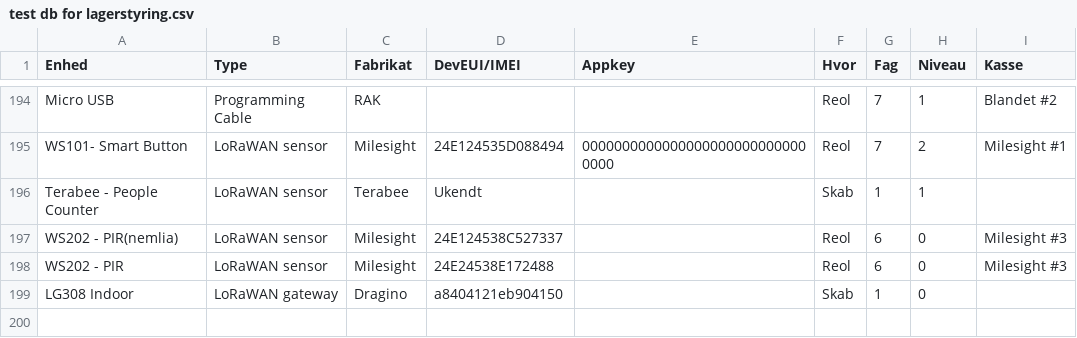
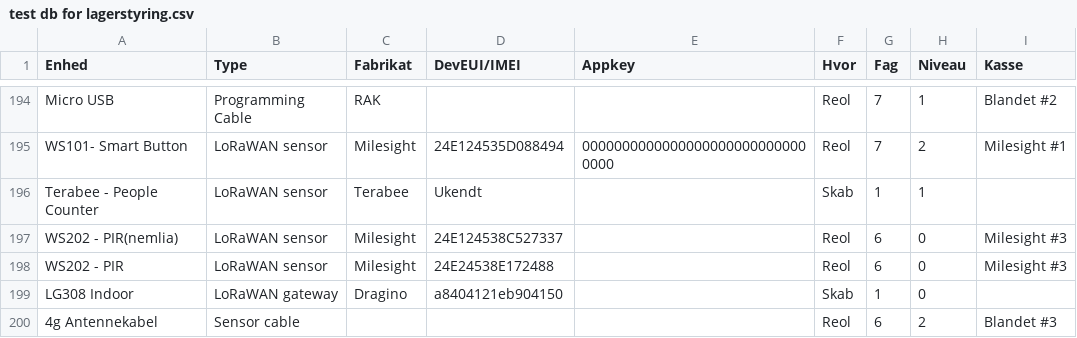
Before and after one commit to miniib/svg-files, a CSV file: test db for lagerstyring.csv, drawn as a sheet; only a part is shown, gaps mark what is left out.

Commit message:
Opdater lagerstyring CSV

```diff
--- a/test db for lagerstyring.csv
+++ b/test db for lagerstyring.csv
@@ -199 +199,2 @@ WS202 - PIR;LoRaWAN sensor;Milesight;24E24538E172488;;Reol;6;0;Milesight #3
 LG308 Indoor;LoRaWAN gateway;Dragino;a8404121eb904150;;Skab;1;0;
+4g Antennekabel;Sensor cable;;;;Reol;6;2;Blandet #3
```
